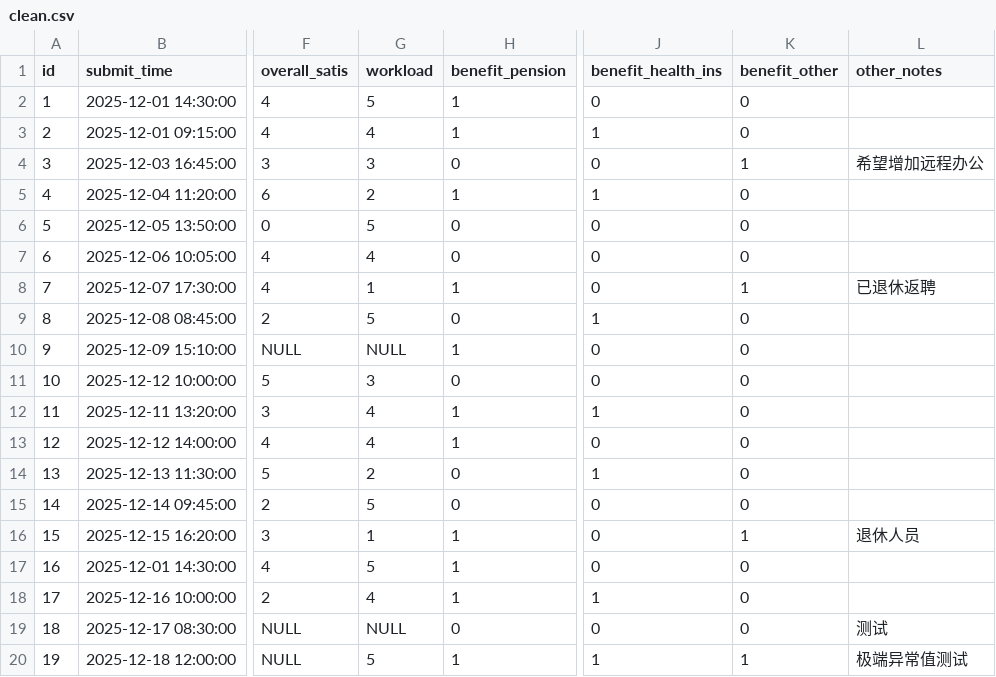
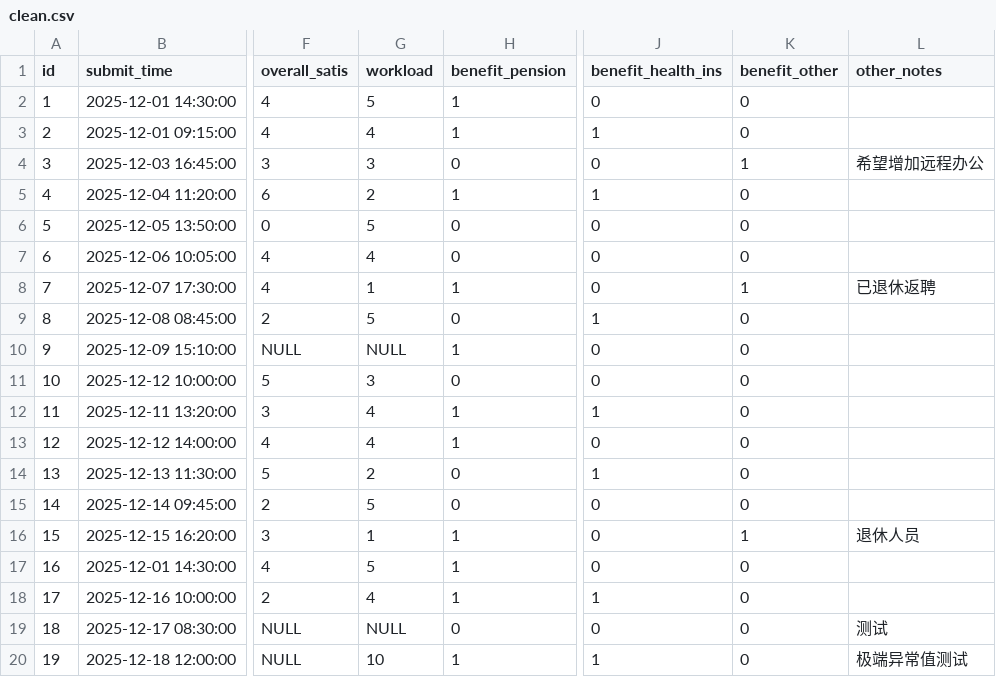
Before and after one commit to quanttide/quanttide-data-fixtures, a CSV file: workspace/catelog/record/clean.csv, drawn as a sheet; only a part is shown, gaps mark what is left out; the diff names each change by its address in the sheet, - before the commit and + after, or states it on an @@ line.

```diff
--- a/workspace/catelog/record/clean.csv
+++ b/workspace/catelog/record/clean.csv
-G20 (workload): 5
+G20 (workload): 10
-K20 (benefit_other): 1
+K20 (benefit_other): 0
```
Also changed, not shown: 5 other files.
